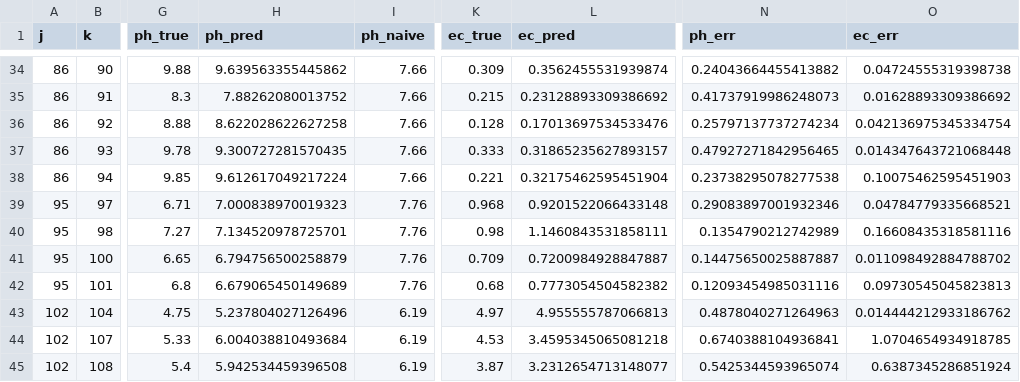
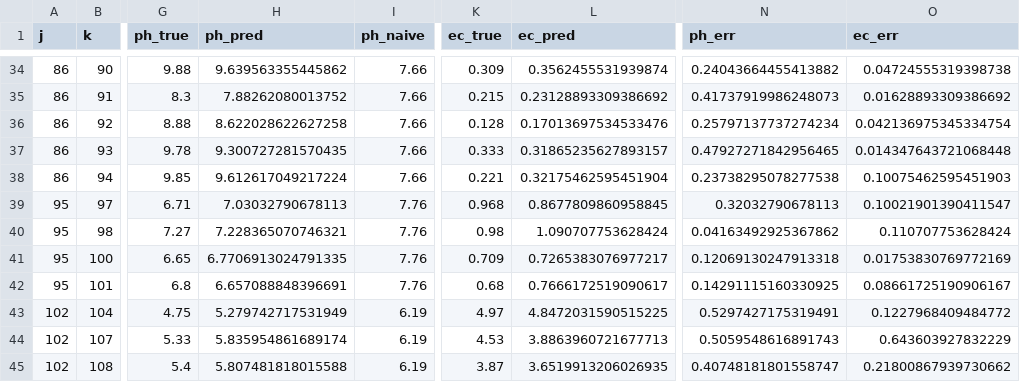
Before and after one commit to EliyahuEden/Predictive_Modeling_Of_Rootzone_Variables_Using_Greenhouse_Data, a CSV file: scripts/exports/v8_final_unified_model_no_prev_ec_slope_48h_holdout_detail.csv, drawn as a sheet; only a part is shown, gaps mark what is left out; the diff names each change by its address in the sheet, - before the commit and + after, or states it on an @@ line.

```diff
--- a/scripts/exports/v8_final_unified_model_no_prev_ec_slope_48h_holdout_detail.csv
+++ b/scripts/exports/v8_final_unified_model_no_prev_ec_slope_48h_holdout_detail.csv
-H39 (ph_pred): 7.000838970019323
+H39 (ph_pred): 7.03032790678113
-L39 (ec_pred): 0.9201522066433148
+L39 (ec_pred): 0.8677809860958845
-N39 (ph_err): 0.29083897001932346
+N39 (ph_err): 0.32032790678113
-O39 (ec_err): 0.04784779335668521
+O39 (ec_err): 0.10021901390411547
-H40 (ph_pred): 7.134520978725701
+H40 (ph_pred): 7.228365070746321
-L40 (ec_pred): 1.1460843531858111
+L40 (ec_pred): 1.090707753628424
-N40 (ph_err): 0.1354790212742989
+N40 (ph_err): 0.04163492925367862
-O40 (ec_err): 0.16608435318581116
+O40 (ec_err): 0.110707753628424
-H41 (ph_pred): 6.794756500258879
+H41 (ph_pred): 6.7706913024791335
-L41 (ec_pred): 0.7200984928847887
+L41 (ec_pred): 0.7265383076977217
-N41 (ph_err): 0.14475650025887887
+N41 (ph_err): 0.12069130247913318
-O41 (ec_err): 0.011098492884788702
+O41 (ec_err): 0.01753830769772169
-H42 (ph_pred): 6.679065450149689
+H42 (ph_pred): 6.657088848396691
-L42 (ec_pred): 0.7773054504582382
+L42 (ec_pred): 0.7666172519090617
-N42 (ph_err): 0.12093454985031116
+N42 (ph_err): 0.14291115160330925
-O42 (ec_err): 0.09730545045823813
+O42 (ec_err): 0.08661725190906167
-H43 (ph_pred): 5.237804027126496
+H43 (ph_pred): 5.279742717531949
-L43 (ec_pred): 4.955555787066813
+L43 (ec_pred): 4.8472031590515225
-N43 (ph_err): 0.4878040271264963
+N43 (ph_err): 0.5297427175319491
-O43 (ec_err): 0.014444212933186762
+O43 (ec_err): 0.1227968409484772
-H44 (ph_pred): 6.004038810493684
+H44 (ph_pred): 5.835954861689174
-L44 (ec_pred): 3.4595345065081218
+L44 (ec_pred): 3.8863960721677713
-N44 (ph_err): 0.6740388104936841
+N44 (ph_err): 0.5059548616891743
-O44 (ec_err): 1.0704654934918785
+O44 (ec_err): 0.643603927832229
-H45 (ph_pred): 5.942534459396508
+H45 (ph_pred): 5.807481818015588
-L45 (ec_pred): 3.2312654713148077
+L45 (ec_pred): 3.6519913206026935
-N45 (ph_err): 0.5425344593965074
+N45 (ph_err): 0.40748181801558747
-O45 (ec_err): 0.6387345286851924
+O45 (ec_err): 0.21800867939730662
```
Also changed, not shown: scripts/exports/v8_final_unified_model_no_prev_ec_slope_48h_eval_ph.csv, scripts/exports/v8_final_unified_model_no_prev_ec_slope_48h_pred_ph.csv, 21 other files.
